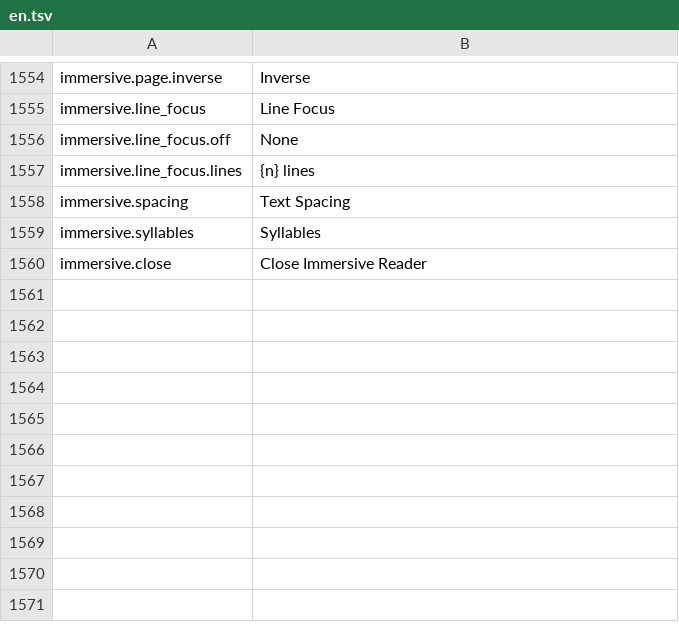
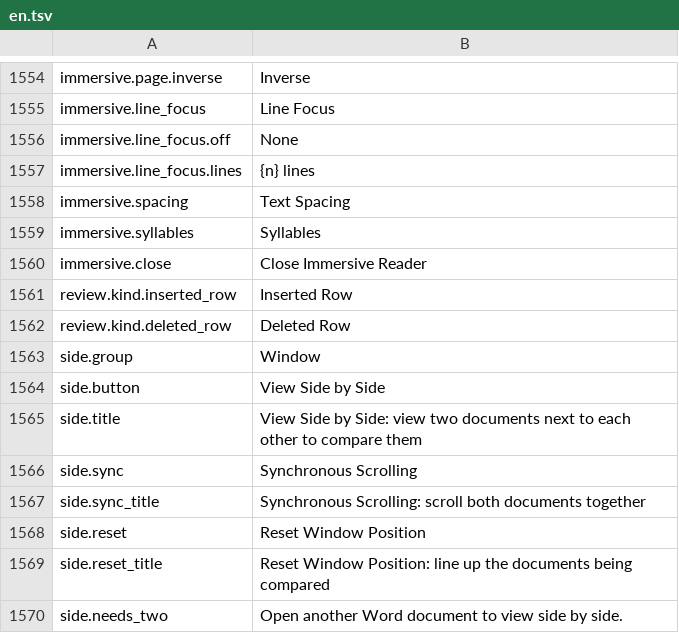
Before and after one commit to jade-rs/jade-office, a TSV file: crates/jade-gpui-app/i18n/en.tsv, drawn as a sheet; only a part is shown, gaps mark what is left out.

```diff
--- a/crates/jade-gpui-app/i18n/en.tsv
+++ b/crates/jade-gpui-app/i18n/en.tsv
@@ -1560 +1560,11 @@ immersive.syllables	Syllables
 immersive.close	Close Immersive Reader
+review.kind.inserted_row	Inserted Row
+review.kind.deleted_row	Deleted Row
+side.group	Window
+side.button	View Side by Side
+side.title	View Side by Side: view two documents next to each other to compare them
+side.sync	Synchronous Scrolling
+side.sync_title	Synchronous Scrolling: scroll both documents together
+side.reset	Reset Window Position
+side.reset_title	Reset Window Position: line up the documents being compared
+side.needs_two	Open another Word document to view side by side.
```
Also changed, not shown: crates/jade-gpui-app/i18n/ja.tsv, 3 other files.
